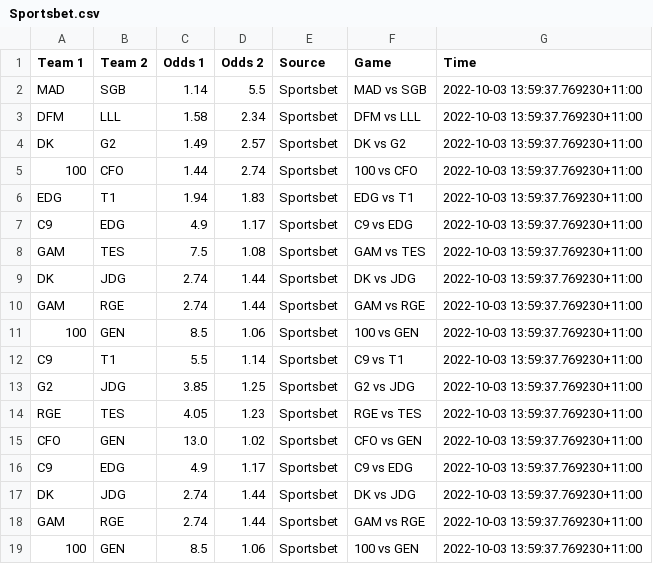
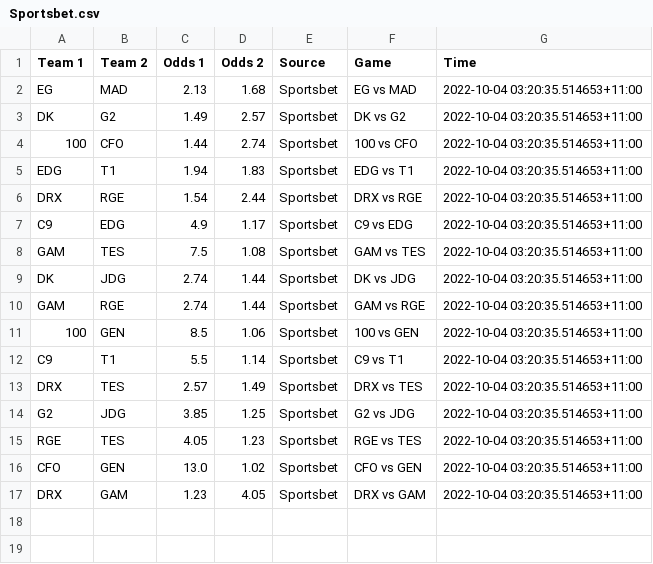
Before and after one commit to Kaltzisp/ArbBetting, a CSV file: data/Sportsbet.csv, drawn as a sheet.

```diff
--- a/data/Sportsbet.csv
+++ b/data/Sportsbet.csv
@@ -1,19 +1,17 @@
 Team 1,Team 2,Odds 1,Odds 2,Source,Game,Time
-MAD,SGB,1.14,5.5,Sportsbet,MAD vs SGB,2022-10-03 13:59:37.769230+11:00
-DFM,LLL,1.58,2.34,Sportsbet,DFM vs LLL,2022-10-03 13:59:37.769230+11:00
-DK,G2,1.49,2.57,Sportsbet,DK vs G2,2022-10-03 13:59:37.769230+11:00
-100,CFO,1.44,2.74,Sportsbet,100 vs CFO,2022-10-03 13:59:37.769230+11:00
-EDG,T1,1.94,1.83,Sportsbet,EDG vs T1,2022-10-03 13:59:37.769230+11:00
-C9,EDG,4.9,1.17,Sportsbet,C9 vs EDG,2022-10-03 13:59:37.769230+11:00
-GAM,TES,7.5,1.08,Sportsbet,GAM vs TES,2022-10-03 13:59:37.769230+11:00
-DK,JDG,2.74,1.44,Sportsbet,DK vs JDG,2022-10-03 13:59:37.769230+11:00
-GAM,RGE,2.74,1.44,Sportsbet,GAM vs RGE,2022-10-03 13:59:37.769230+11:00
-100,GEN,8.5,1.06,Sportsbet,100 vs GEN,2022-10-03 13:59:37.769230+11:00
-C9,T1,5.5,1.14,Sportsbet,C9 vs T1,2022-10-03 13:59:37.769230+11:00
-G2,JDG,3.85,1.25,Sportsbet,G2 vs JDG,2022-10-03 13:59:37.769230+11:00
-RGE,TES,4.05,1.23,Sportsbet,RGE vs TES,2022-10-03 13:59:37.769230+11:00
-CFO,GEN,13.0,1.02,Sportsbet,CFO vs GEN,2022-10-03 13:59:37.769230+11:00
-C9,EDG,4.9,1.17,Sportsbet,C9 vs EDG,2022-10-03 13:59:37.769230+11:00
-DK,JDG,2.74,1.44,Sportsbet,DK vs JDG,2022-10-03 13:59:37.769230+11:00
-GAM,RGE,2.74,1.44,Sportsbet,GAM vs RGE,2022-10-03 13:59:37.769230+11:00
-100,GEN,8.5,1.06,Sportsbet,100 vs GEN,2022-10-03 13:59:37.769230+11:00
+EG,MAD,2.13,1.68,Sportsbet,EG vs MAD,2022-10-04 03:20:35.514653+11:00
+DK,G2,1.49,2.57,Sportsbet,DK vs G2,2022-10-04 03:20:35.514653+11:00
+100,CFO,1.44,2.74,Sportsbet,100 vs CFO,2022-10-04 03:20:35.514653+11:00
+EDG,T1,1.94,1.83,Sportsbet,EDG vs T1,2022-10-04 03:20:35.514653+11:00
+DRX,RGE,1.54,2.44,Sportsbet,DRX vs RGE,2022-10-04 03:20:35.514653+11:00
+C9,EDG,4.9,1.17,Sportsbet,C9 vs EDG,2022-10-04 03:20:35.514653+11:00
+GAM,TES,7.5,1.08,Sportsbet,GAM vs TES,2022-10-04 03:20:35.514653+11:00
+DK,JDG,2.74,1.44,Sportsbet,DK vs JDG,2022-10-04 03:20:35.514653+11:00
+GAM,RGE,2.74,1.44,Sportsbet,GAM vs RGE,2022-10-04 03:20:35.514653+11:00
+100,GEN,8.5,1.06,Sportsbet,100 vs GEN,2022-10-04 03:20:35.514653+11:00
+C9,T1,5.5,1.14,Sportsbet,C9 vs T1,2022-10-04 03:20:35.514653+11:00
+DRX,TES,2.57,1.49,Sportsbet,DRX vs TES,2022-10-04 03:20:35.514653+11:00
+G2,JDG,3.85,1.25,Sportsbet,G2 vs JDG,2022-10-04 03:20:35.514653+11:00
+RGE,TES,4.05,1.23,Sportsbet,RGE vs TES,2022-10-04 03:20:35.514653+11:00
+CFO,GEN,13.0,1.02,Sportsbet,CFO vs GEN,2022-10-04 03:20:35.514653+11:00
+DRX,GAM,1.23,4.05,Sportsbet,DRX vs GAM,2022-10-04 03:20:35.514653+11:00
```
Also changed, not shown: comb.csv, data/Ladbrokes.csv, 5 other files.
